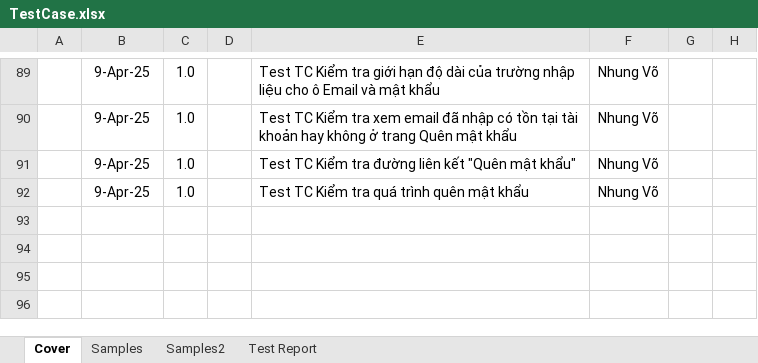
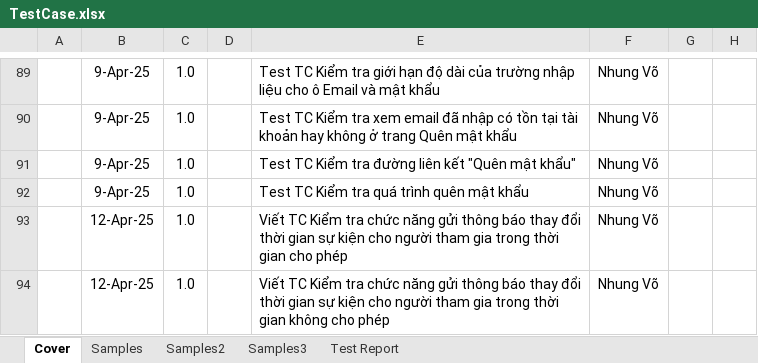
Before and after one commit to nmNDiem/event-manager-javafx, an Excel workbook: TestCase.xlsx, sheet Cover, drawn as a sheet; only a part is shown, gaps mark what is left out; values as stored, in another font and other column widths than the file's, no borders; conditional formats not drawn; the diff names each change by its address in the sheet, - before the commit and + after, or states it on an @@ line.

Commit message:
up tc tb thay doi tg sk

```diff
--- a/TestCase.xlsx (sheet Cover)
+++ b/TestCase.xlsx (sheet Cover)
+sheet tab: Samples3
+row 93:  | 12-Apr-25 | 1.0 |  | Viết TC Kiểm tra chức năng gửi thông báo thay đổi thời gian sự kiện cho người tham gia trong thời gian cho phép | Nhung Võ
+row 94:  | 12-Apr-25 | 1.0 |  | Viết TC Kiểm tra chức năng gửi thông báo thay đổi thời gian sự kiện cho người tham gia trong thời gian không cho phép | Nhung Võ
```
Also changed, not shown: sheet Test Report, sheet Samples2.
